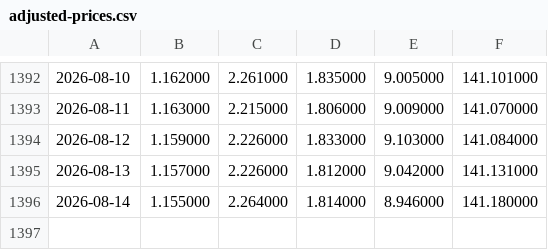
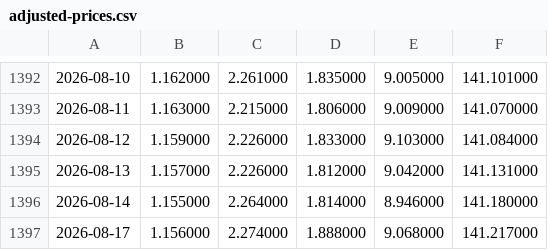
Before and after one commit to zhangyi7456/FRAIS-5-Web, a CSV file: data/adjusted-prices.csv, drawn as a sheet; only a part is shown, gaps mark what is left out; the diff names each change by its address in the sheet, - before the commit and + after, or states it on an @@ line.

```diff
--- a/data/adjusted-prices.csv
+++ b/data/adjusted-prices.csv
+row 1397: 2026-08-17 | 1.156000 | 2.274000 | 1.888000 | 9.068000 | 141.217000
```
Also changed, not shown: data/parameter-sensitivity.csv, 18 other files.
